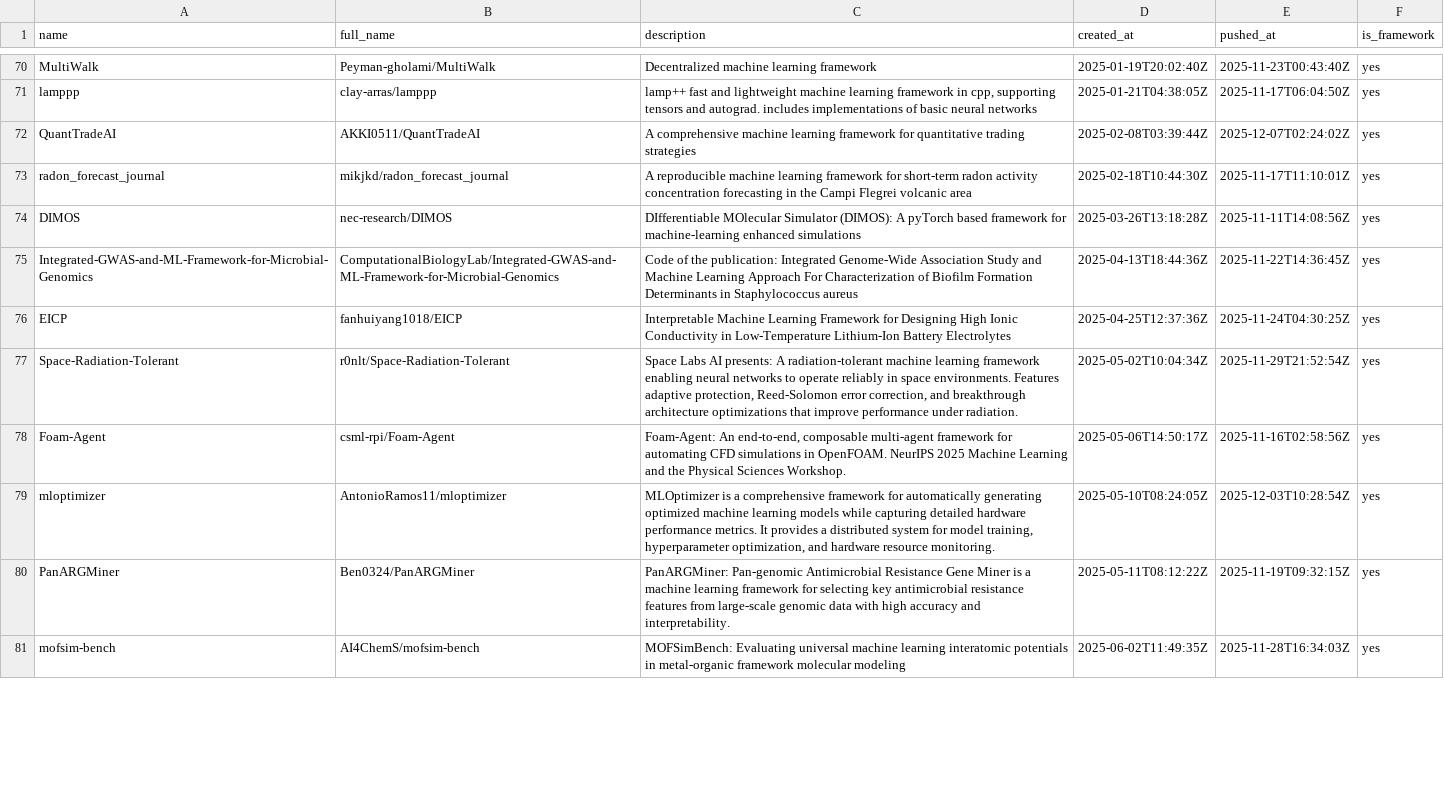
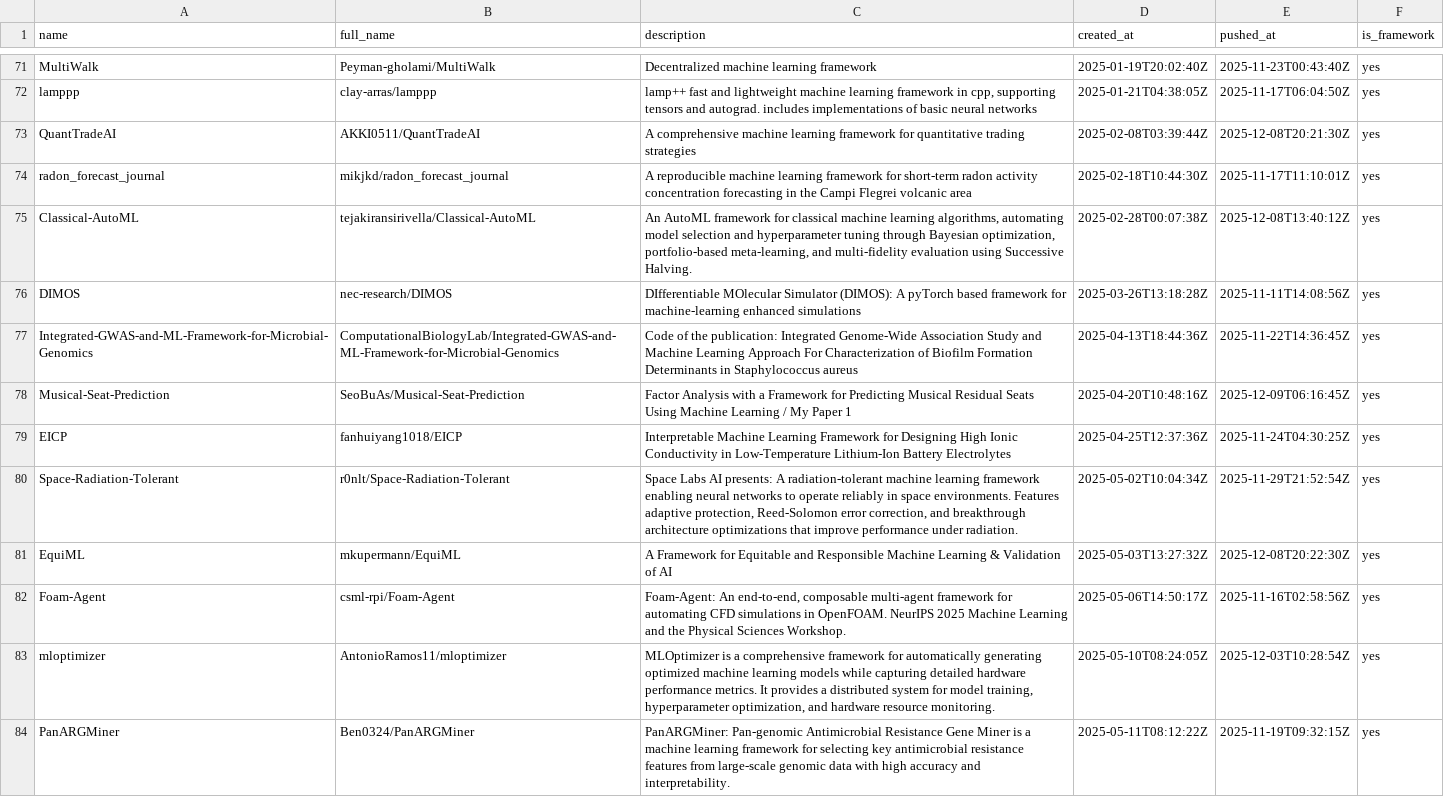
Before and after one commit to ninpnin/days-since-last-ml-framework, a CSV file: data/frameworks_sorted.csv, drawn as a sheet; only a part is shown, gaps mark what is left out; the shorter side is filled out with more unchanged rows; the diff covers the shown part only.

```diff
--- a/data/frameworks_sorted.csv
+++ b/data/frameworks_sorted.csv
@@ -71,8 +72,11 @@ MultiWalk,Peyman-gholami/MultiWalk,Decentralized machine learning framework,2025
 lamppp,clay-arras/lamppp,"lamp++ fast and lightweight machine learning framework in cpp, supporting tensors and autograd. includes implementations of basic neural networks",2025-01-21T04:38:05Z,2025-11-17T06:04:50Z,yes
-QuantTradeAI,AKKI0511/QuantTradeAI,A comprehensive machine learning framework for quantitative trading strategies,2025-02-08T03:39:44Z,2025-12-07T02:24:02Z,yes
+QuantTradeAI,AKKI0511/QuantTradeAI,A comprehensive machine learning framework for quantitative trading strategies,2025-02-08T03:39:44Z,2025-12-08T20:21:30Z,yes
 radon_forecast_journal,mikjkd/radon_forecast_journal,A reproducible machine learning framework for short-term radon activity concentration forecasting in the Campi Flegrei volcanic area,2025-02-18T10:44:30Z,2025-11-17T11:10:01Z,yes
+Classical-AutoML,tejakiransirivella/Classical-AutoML,"An AutoML framework for classical machine learning algorithms, automating model selection and hyperparameter tuning through Bayesian optimization, portfolio-based meta-learning, and multi-fidelity evaluation using Successive Halving.",2025-02-28T00:07:38Z,2025-12-08T13:40:12Z,yes
 DIMOS,nec-research/DIMOS,DIfferentiable MOlecular Simulator (DIMOS): A pyTorch based framework for machine-learning enhanced simulations,2025-03-26T13:18:28Z,2025-11-11T14:08:56Z,yes
 Integrated-GWAS-and-ML-Framework-for-Microbial-Genomics,ComputationalBiologyLab/Integrated-GWAS-and-ML-Framework-for-Microbial-Genomics,Code of the publication: Integrated Genome-Wide Association Study and Machine Learning Approach For Characterization of Biofilm Formation Determinants in Staphylococcus aureus,2025-04-13T18:44:36Z,2025-11-22T14:36:45Z,yes
+Musical-Seat-Prediction,SeoBuAs/Musical-Seat-Prediction,Factor Analysis with a Framework for Predicting Musical Residual Seats Using Machine Learning / My Paper 1,2025-04-20T10:48:16Z,2025-12-09T06:16:45Z,yes
 EICP,fanhuiyang1018/EICP,Interpretable Machine Learning Framework for Designing High Ionic Conductivity in Low-Temperature Lithium-Ion Battery Electrolytes,2025-04-25T12:37:36Z,2025-11-24T04:30:25Z,yes
 Space-Radiation-Tolerant,r0nlt/Space-Radiation-Tolerant,"Space Labs AI presents: A radiation-tolerant machine learning framework enabling neural networks to operate reliably in space environments. Features adaptive protection, Reed-Solomon error correction, and breakthrough architecture optimizations that improve performance under radiation.",2025-05-02T10:04:34Z,2025-11-29T21:52:54Z,yes
+EquiML,mkupermann/EquiML,A Framework for Equitable and Responsible Machine Learning & Validation of AI,2025-05-03T13:27:32Z,2025-12-08T20:22:30Z,yes
 Foam-Agent,csml-rpi/Foam-Agent,"Foam-Agent: An end-to-end, composable multi-agent framework for automating CFD simulations in OpenFOAM. NeurIPS 2025 Machine Learning and the Physical Sciences Workshop.",2025-05-06T14:50:17Z,2025-11-16T02:58:56Z,yes
```
Also changed, not shown: 11 added rows, 7 removed rows and 32 edited cells elsewhere in this file, data/aggregated_results.csv, data/sample.csv, 6 other files.
